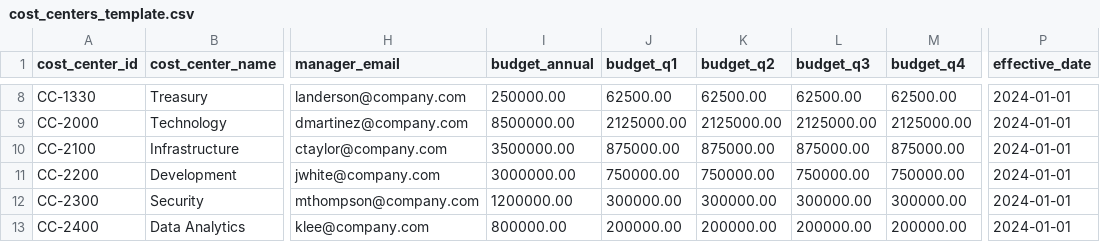
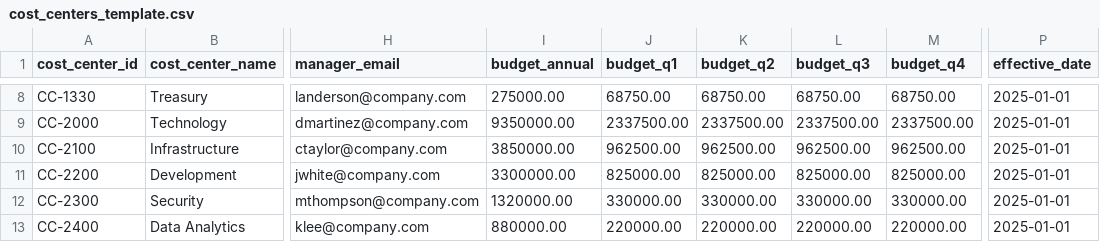
Before and after one commit to ramachanderraja/Project-Aether-Enterprise, a CSV file: docs/templates/cost_centers_template.csv, drawn as a sheet; only a part is shown, gaps mark what is left out; the diff covers the shown part only; the diff names each change by its address in the sheet, - before the commit and + after, or states it on an @@ line.

```diff
--- a/docs/templates/cost_centers_template.csv
+++ b/docs/templates/cost_centers_template.csv
-I8 (budget_annual): 250000.00
+I8 (budget_annual): 275000.00
-J8 (budget_q1): 62500.00
+J8 (budget_q1): 68750.00
-K8 (budget_q2): 62500.00
+K8 (budget_q2): 68750.00
-L8 (budget_q3): 62500.00
+L8 (budget_q3): 68750.00
-M8 (budget_q4): 62500.00
+M8 (budget_q4): 68750.00
-P8:P13 (effective_date): 2024-01-01
+P8:P13 (effective_date): 2025-01-01
-I9 (budget_annual): 8500000.00
+I9 (budget_annual): 9350000.00
-J9 (budget_q1): 2125000.00
+J9 (budget_q1): 2337500.00
-K9 (budget_q2): 2125000.00
+K9 (budget_q2): 2337500.00
-L9 (budget_q3): 2125000.00
+L9 (budget_q3): 2337500.00
-M9 (budget_q4): 2125000.00
+M9 (budget_q4): 2337500.00
-I10 (budget_annual): 3500000.00
+I10 (budget_annual): 3850000.00
-J10 (budget_q1): 875000.00
+J10 (budget_q1): 962500.00
-K10 (budget_q2): 875000.00
+K10 (budget_q2): 962500.00
-L10 (budget_q3): 875000.00
+L10 (budget_q3): 962500.00
-M10 (budget_q4): 875000.00
+M10 (budget_q4): 962500.00
-I11 (budget_annual): 3000000.00
+I11 (budget_annual): 3300000.00
-J11 (budget_q1): 750000.00
+J11 (budget_q1): 825000.00
-K11 (budget_q2): 750000.00
+K11 (budget_q2): 825000.00
-L11 (budget_q3): 750000.00
+L11 (budget_q3): 825000.00
-M11 (budget_q4): 750000.00
+M11 (budget_q4): 825000.00
-I12 (budget_annual): 1200000.00
+I12 (budget_annual): 1320000.00
-J12 (budget_q1): 300000.00
+J12 (budget_q1): 330000.00
-K12 (budget_q2): 300000.00
+K12 (budget_q2): 330000.00
-L12 (budget_q3): 300000.00
+L12 (budget_q3): 330000.00
-M12 (budget_q4): 300000.00
+M12 (budget_q4): 330000.00
-I13 (budget_annual): 800000.00
+I13 (budget_annual): 880000.00
-J13 (budget_q1): 200000.00
+J13 (budget_q1): 220000.00
-K13 (budget_q2): 200000.00
+K13 (budget_q2): 220000.00
-L13 (budget_q3): 200000.00
+L13 (budget_q3): 220000.00
-M13 (budget_q4): 200000.00
+M13 (budget_q4): 220000.00
```
Also changed, not shown: 144 edited cells elsewhere in this file, docs/templates/costs_template.csv, docs/templates/deals_template.csv, 7 other files.
